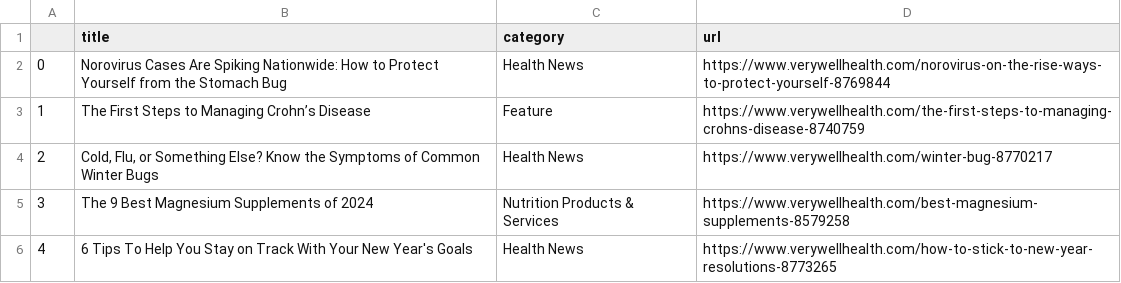
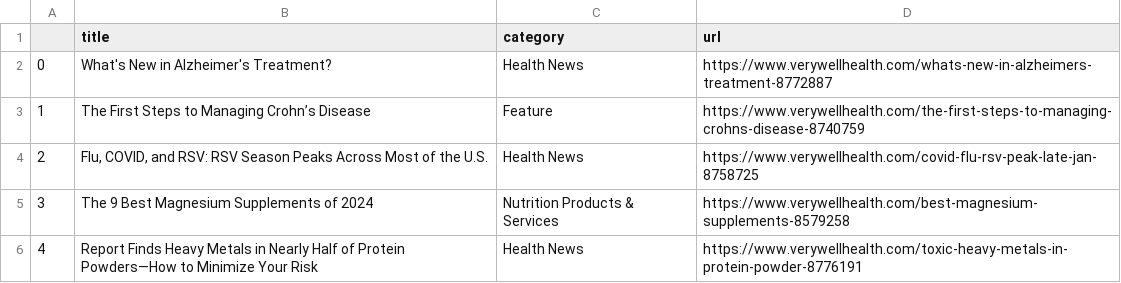
Before and after one commit to hannahkaplan/Very-Well-Health, a CSV file: verywellhealth.csv, drawn as a sheet.

```diff
--- a/verywellhealth.csv
+++ b/verywellhealth.csv
@@ -1,6 +1,6 @@
 ,title,category,url
-0,Norovirus Cases Are Spiking Nationwide: How to Protect Yourself from the Stomach Bug,Health News,https://www.verywellhealth.com/norovirus-on-the-rise-ways-to-protect-yourself-8769844
+0,What's New in Alzheimer's Treatment?,Health News,https://www.verywellhealth.com/whats-new-in-alzheimers-treatment-8772887
 1,The First Steps to Managing Crohn’s Disease,Feature,https://www.verywellhealth.com/the-first-steps-to-managing-crohns-disease-8740759
-2,"Cold, Flu, or Something Else? Know the Symptoms of Common Winter Bugs",Health News,https://www.verywellhealth.com/winter-bug-8770217
+2,"Flu, COVID, and RSV: RSV Season Peaks Across Most of the U.S.",Health News,https://www.verywellhealth.com/covid-flu-rsv-peak-late-jan-8758725
 3,The 9 Best Magnesium Supplements of 2024,Nutrition Products & Services,https://www.verywellhealth.com/best-magnesium-supplements-8579258
-4,6 Tips To Help You Stay on Track With Your New Year's Goals,Health News,https://www.verywellhealth.com/how-to-stick-to-new-year-resolutions-8773265
+4,Report Finds Heavy Metals in Nearly Half of Protein Powders—How to Minimize Your Risk,Health News,https://www.verywellhealth.com/toxic-heavy-metals-in-protein-powder-8776191
```
